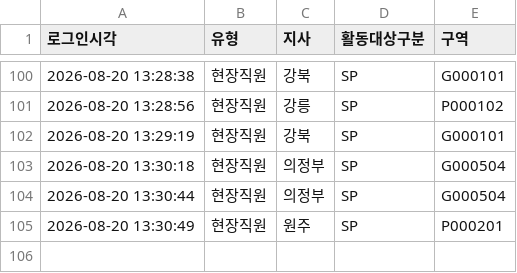
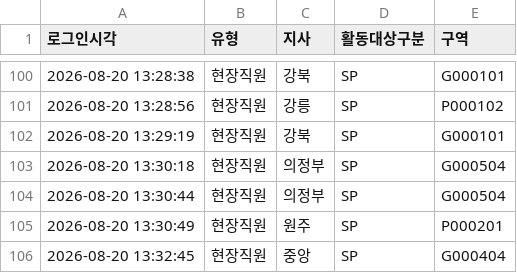
Before and after one commit to heebonpark/data-intel-field-2026-2Q-, a CSV file: login_log.csv, drawn as a sheet; only a part is shown, gaps mark what is left out.

Commit message:
Login: 현장직원 중앙/SP/G000404

```diff
--- a/login_log.csv
+++ b/login_log.csv
@@ -105 +105,2 @@
 2026-08-20 13:30:49,현장직원,원주,SP,P000201
+2026-08-20 13:32:45,현장직원,중앙,SP,G000404
```
